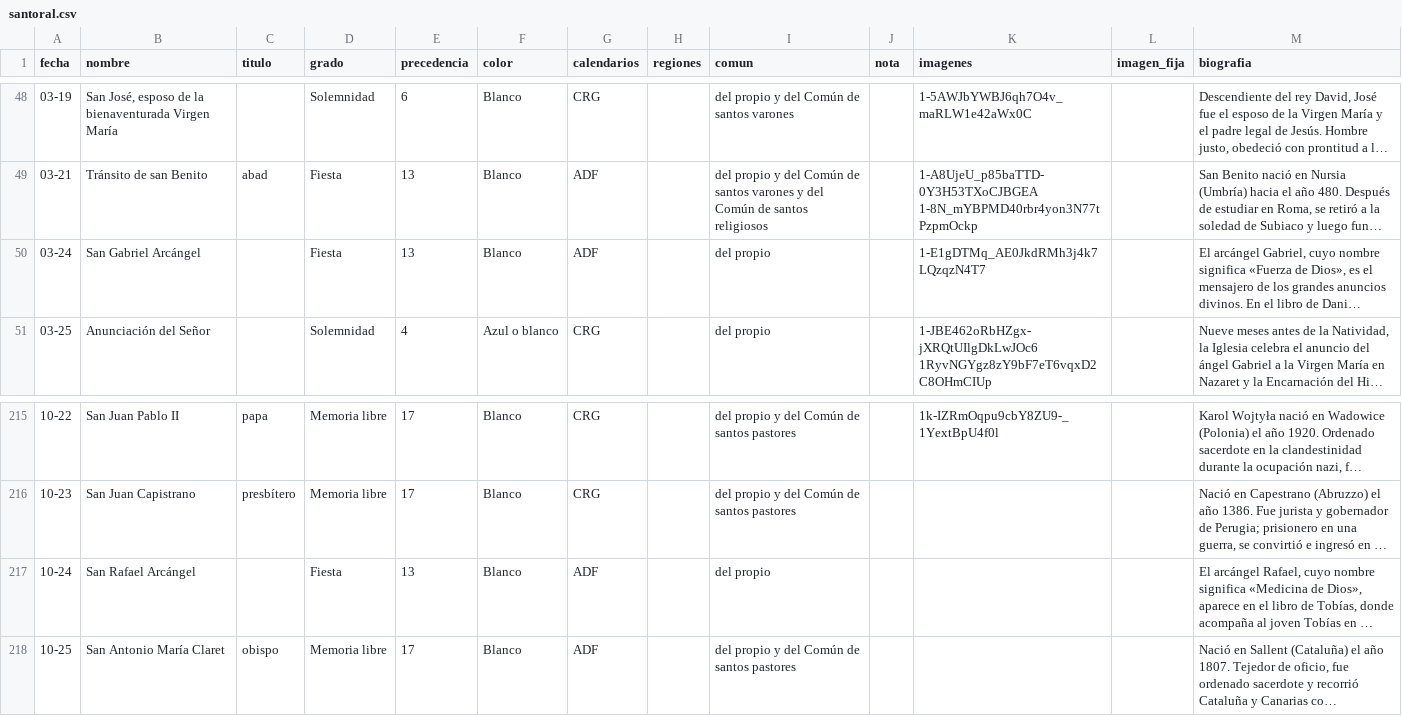
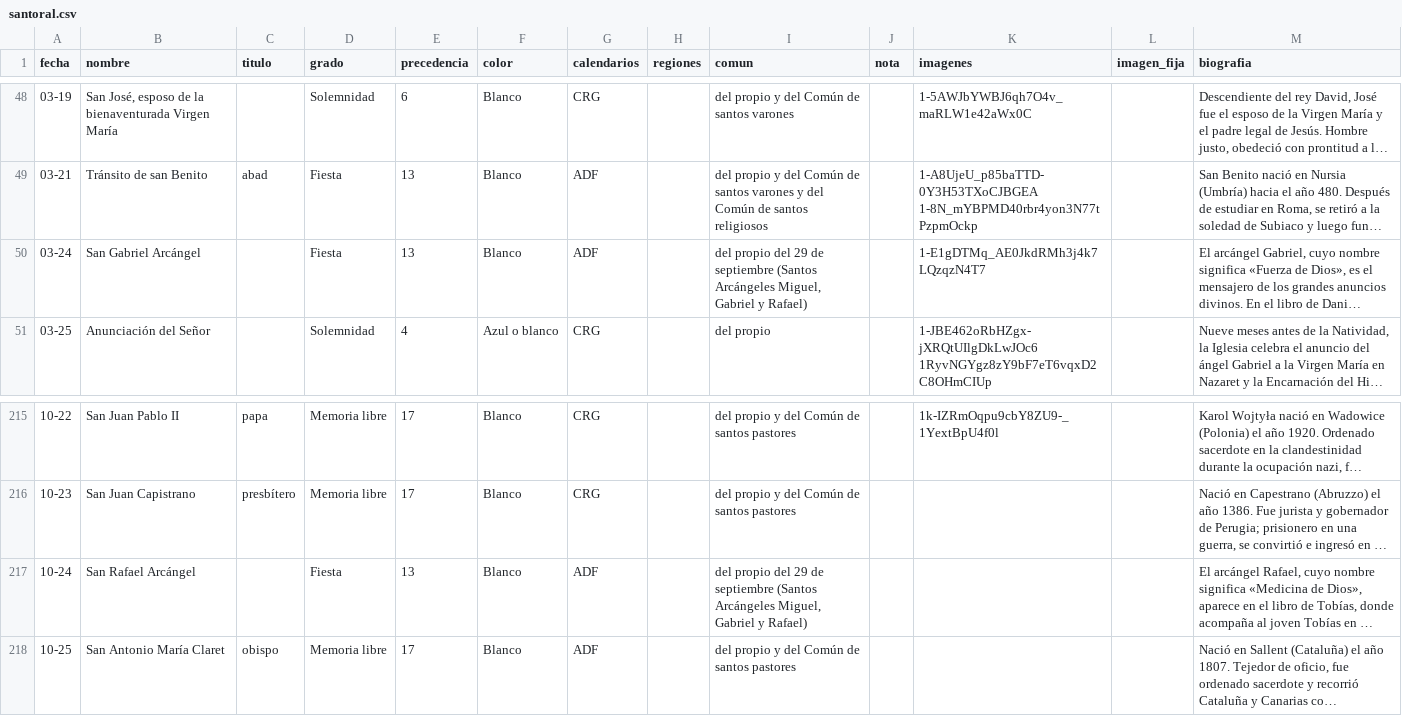
Before and after one commit to lucasfelixjhs/ordo-telegram, a CSV file: data/santoral.csv, drawn as a sheet; only a part is shown, gaps mark what is left out; long unchanged cells end in …; the diff names each change by its address in the sheet, - before the commit and + after, or states it on an @@ line.

```diff
--- a/data/santoral.csv
+++ b/data/santoral.csv
-I50 (comun): del propio
+I50 (comun): del propio del 29 de septiembre (Santos Arcángeles Miguel, Gabriel y Rafael)
-I217 (comun): del propio
+I217 (comun): del propio del 29 de septiembre (Santos Arcángeles Miguel, Gabriel y Rafael)
```
